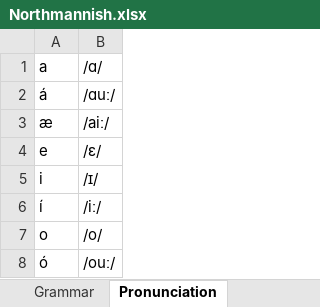
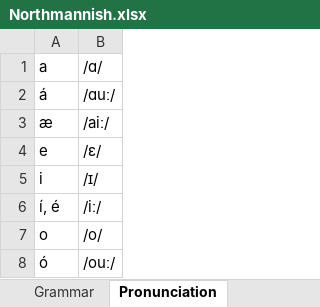
Before and after one commit to Oneo64/Aldraheimr2ndEdition, an Excel workbook: Literature/Languages/Northmannish.xlsx, sheet Pronunciation, drawn as a sheet; only a part is shown; values as stored, in another font and other column widths than the file's, no borders; charts and pictures not drawn; the diff names each change by its address in the sheet, - before the commit and + after, or states it on an @@ line.

```diff
--- a/Literature/Languages/Northmannish.xlsx (sheet Pronunciation)
+++ b/Literature/Languages/Northmannish.xlsx (sheet Pronunciation)
-A6 (a): í
+A6 (a): í, é
```
Also changed, not shown: sheet Lexicon, sheet Grammar, sheet Declensions (pronouns), sheet Evolution Rules.
